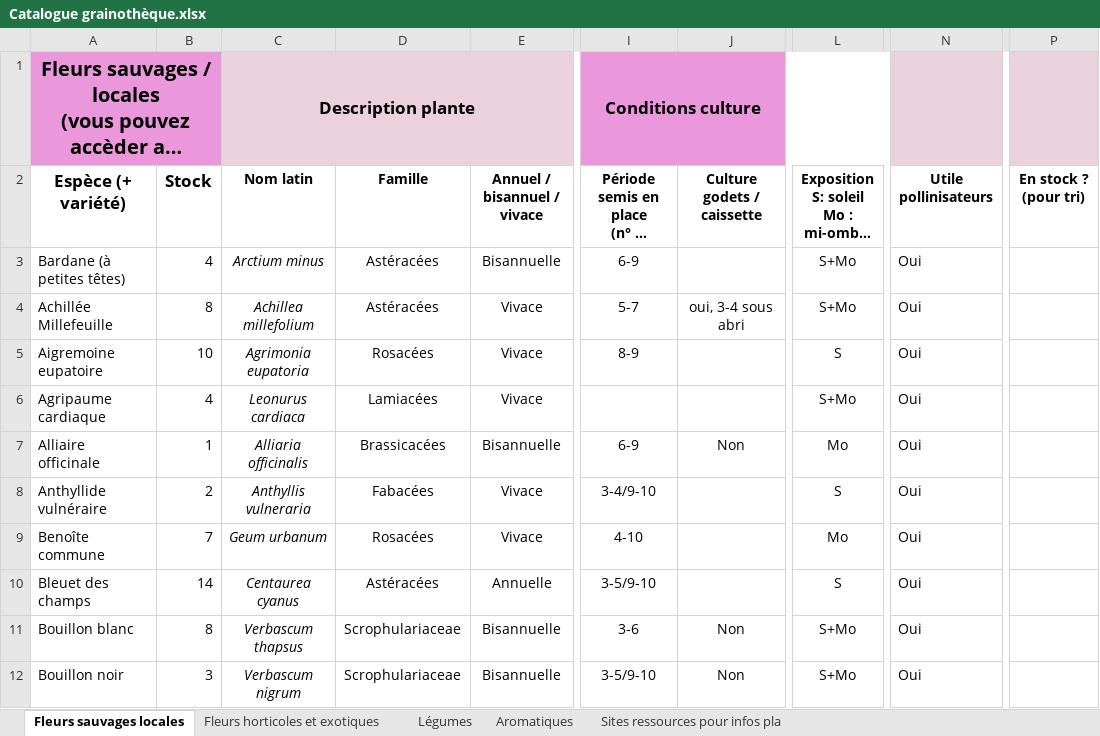
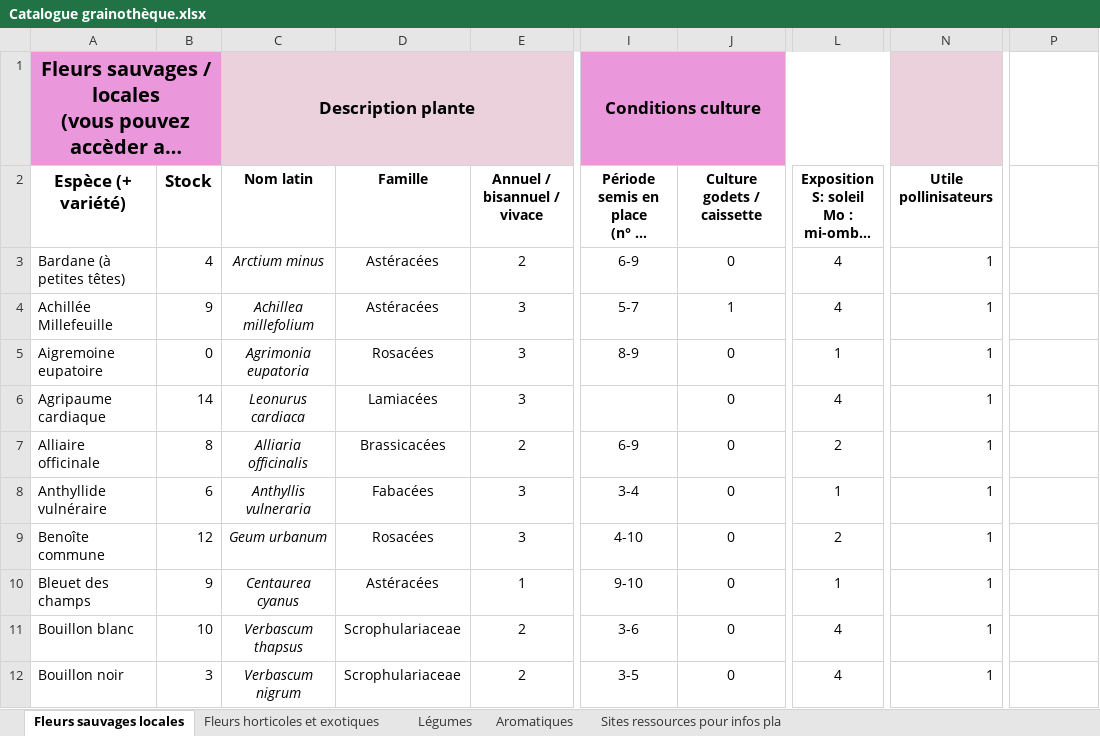
Before and after one commit to MatthieuBOUCHET/grainotheque, an Excel workbook: res/Catalogue grainothèque.xlsx, sheet Fleurs sauvages locales, drawn as a sheet; only a part is shown, gaps mark what is left out; long unchanged cells end in …; values as stored, in another font and other column widths than the file's, no borders; the diff covers the shown part only; the diff names each change by its address in the sheet, - before the commit and + after, or states it on an @@ line.

```diff
--- a/res/Catalogue grainothèque.xlsx (sheet Fleurs sauvages locales)
+++ b/res/Catalogue grainothèque.xlsx (sheet Fleurs sauvages locales)
-P1 fill: #EAD1DC
+P1 fill: none
-P2: En stock ? (pour tri)
+P2: (empty)
-E3 (Annuel / bisannuel / vivace): Bisannuelle
+E3 (Annuel / bisannuel / vivace): 2
-J3 (Culture godets / caissette): (empty)
+J3 (Culture godets / caissette): 0
-L3:L4: S+Mo
+L3:L4: 4
-N3:N12 (Utile pollinisateurs): Oui
+N3:N12 (Utile pollinisateurs): 1
-B4 (Stock): 8
+B4 (Stock): 9
-E4:E6 (Annuel / bisannuel / vivace): Vivace
+E4:E6 (Annuel / bisannuel / vivace): 3
-J4 (Culture godets / caissette): oui, 3-4 sous abri
+J4 (Culture godets / caissette): 1
-B5 (Stock): 10
+B5 (Stock): 0
-J5:J6 (Culture godets / caissette): (empty)
+J5:J6 (Culture godets / caissette): 0
-L5: S
+L5: 1
-B6 (Stock): 4
+B6 (Stock): 14
-L6: S+Mo
+L6: 4
-B7 (Stock): 1
+B7 (Stock): 8
-E7 (Annuel / bisannuel / vivace): Bisannuelle
+E7 (Annuel / bisannuel / vivace): 2
-J7 (Culture godets / caissette): Non
+J7 (Culture godets / caissette): 0
-L7: Mo
+L7: 2
-B8 (Stock): 2
+B8 (Stock): 6
-E8:E9 (Annuel / bisannuel / vivace): Vivace
+E8:E9 (Annuel / bisannuel / vivace): 3
-I8: 3-4/9-10
+I8: 3-4
-J8:J10 (Culture godets / caissette): (empty)
+J8:J10 (Culture godets / caissette): 0
-L8: S
+L8: 1
-B9 (Stock): 7
+B9 (Stock): 12
-L9: Mo
+L9: 2
-B10 (Stock): 14
+B10 (Stock): 9
-E10 (Annuel / bisannuel / vivace): Annuelle
+E10 (Annuel / bisannuel / vivace): 1
-I10: 3-5/9-10
+I10: 9-10
-L10: S
+L10: 1
-B11 (Stock): 8
+B11 (Stock): 10
-E11:E12 (Annuel / bisannuel / vivace): Bisannuelle
+E11:E12 (Annuel / bisannuel / vivace): 2
-J11:J12 (Culture godets / caissette): Non
+J11:J12 (Culture godets / caissette): 0
-L11:L12: S+Mo
+L11:L12: 4
-I12: 3-5/9-10
+I12: 3-5
```
Also changed, not shown: 227 edited cells elsewhere in this sheet, 6 other files.
